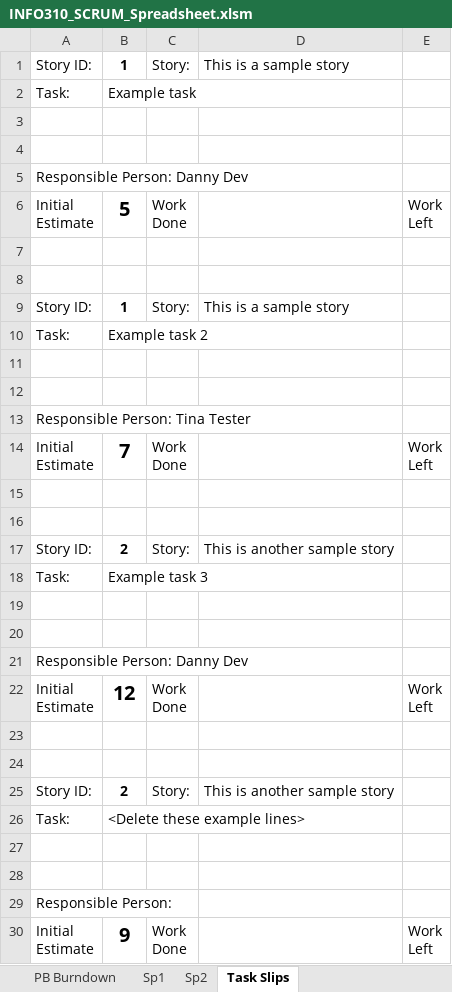
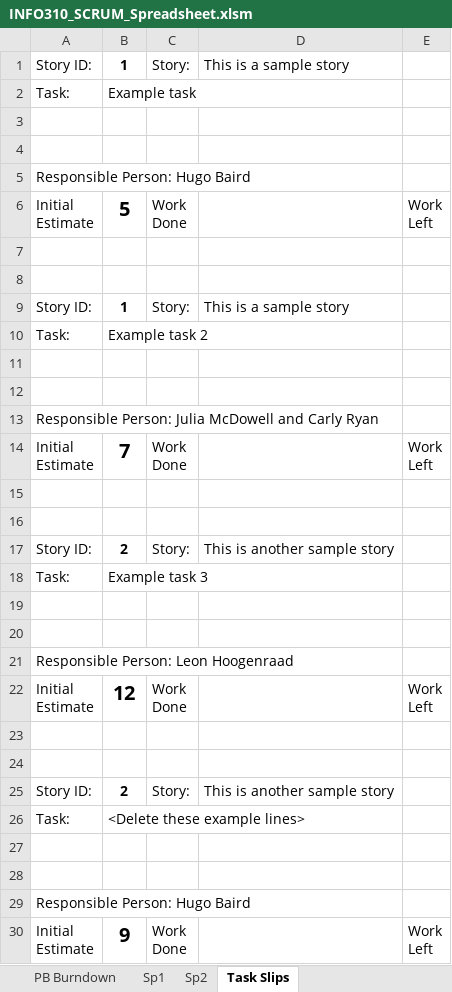
Before and after one commit to Cedric1910/student-staff-search, an Excel workbook: INFO310_SCRUM_Spreadsheet.xlsm, sheet Task Slips, drawn as a sheet; values as stored, in another font and other column widths than the file's, no borders; the diff names each change by its address in the sheet, - before the commit and + after, or states it on an @@ line.

```diff
--- a/INFO310_SCRUM_Spreadsheet.xlsm (sheet Task Slips)
+++ b/INFO310_SCRUM_Spreadsheet.xlsm (sheet Task Slips)
-A5: Responsible Person: Danny Dev
+A5: Responsible Person: Hugo Baird
-A13: Responsible Person: Tina Tester
+A13: Responsible Person: Julia McDowell and Carly Ryan
-A21: Responsible Person: Danny Dev
+A21: Responsible Person: Leon Hoogenraad
-A29: Responsible Person:
+A29: Responsible Person: Hugo Baird
```
Also changed, not shown: sheet Sp1, sheet Product Backlog, sheet Release Plan, hidden cells, charts or pictures.
